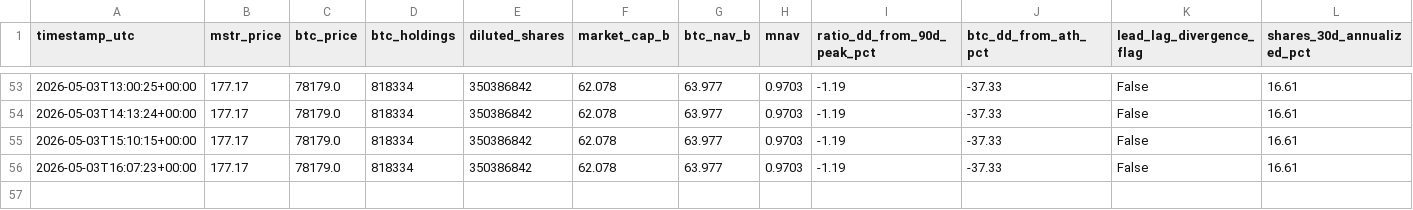
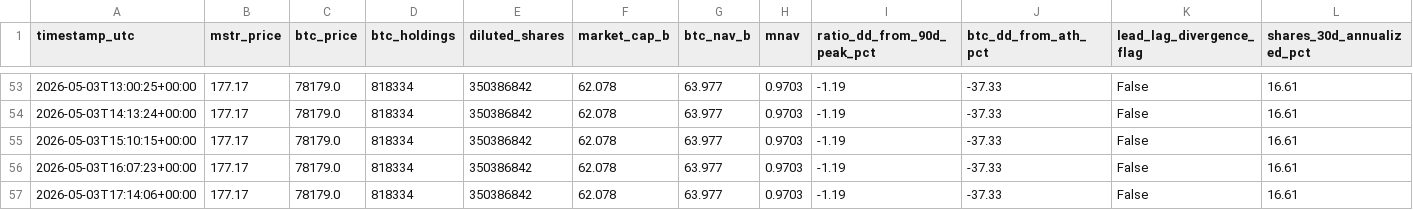
Before and after one commit to GlennZhu/mstr-sell-high-dashboard, a CSV file: data/history.csv, drawn as a sheet; only a part is shown, gaps mark what is left out; rows hold the shown columns only; the diff names each change by its address in the sheet, - before the commit and + after, or states it on an @@ line.

```diff
--- a/data/history.csv
+++ b/data/history.csv
+row 57: 2026-05-03T17:14:06+00:00 | 177.17 | 78179.0 | 818334 | 350386842 | 62.078 | 63.977 | 0.9703 | -1.19 | -37.33 | False | 16.61
```
Also changed, not shown: 1 other file.
